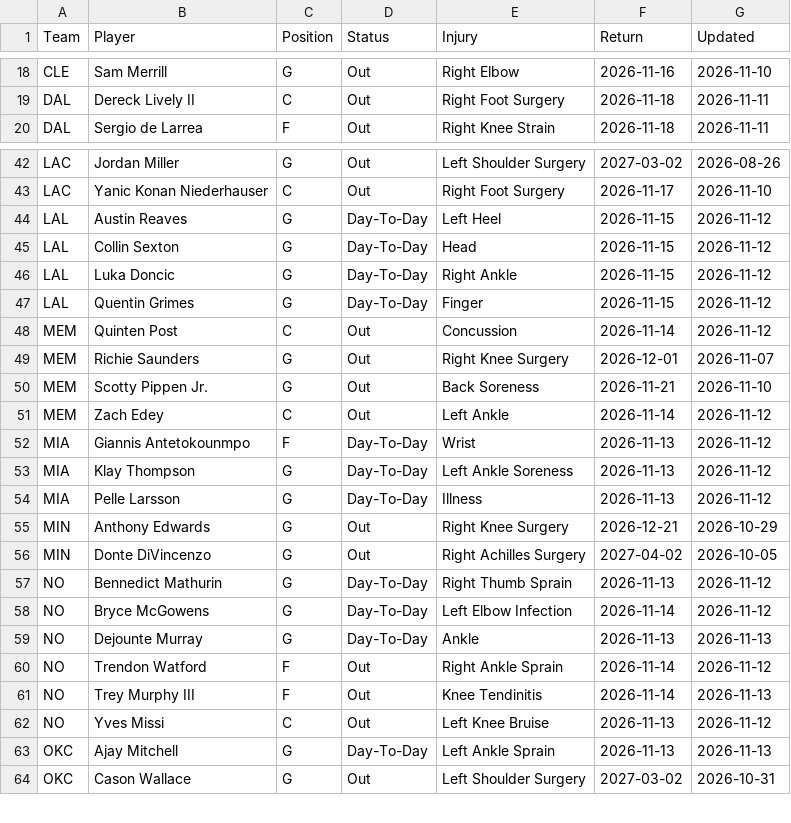
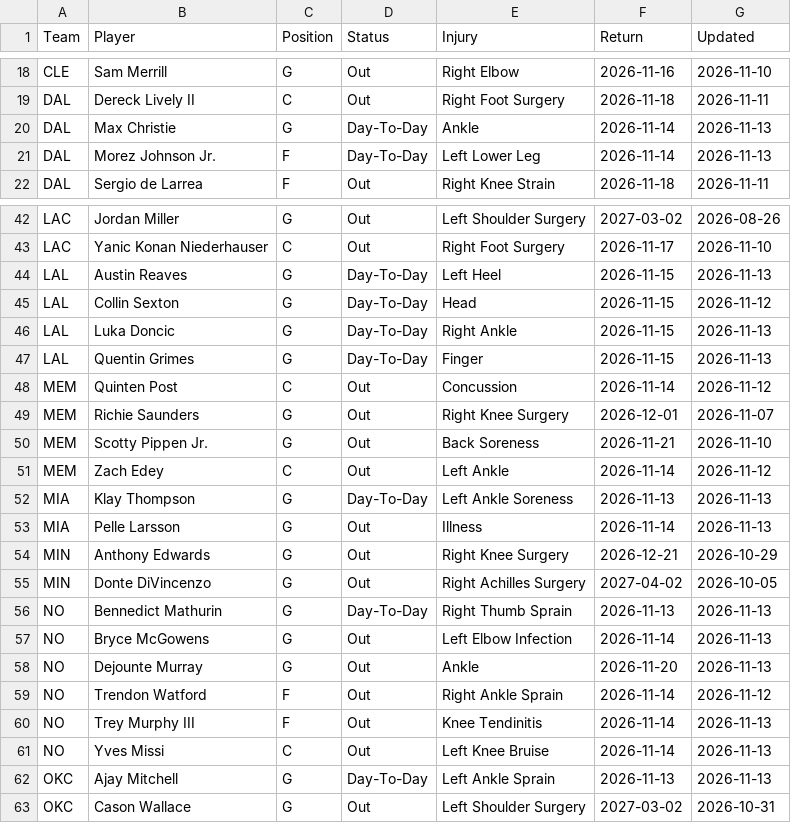
Before and after one commit to HitByOne/NBAData, a CSV file: site/data/nba_2027_injury_report.csv, drawn as a sheet; only a part is shown, gaps mark what is left out; the diff covers the shown part only.

```diff
--- a/site/data/nba_2027_injury_report.csv
+++ b/site/data/nba_2027_injury_report.csv
@@ -19,2 +19,4 @@ CLE,Sam Merrill,G,Out,Right Elbow,2026-11-16,2026-11-10
 DAL,Dereck Lively II,C,Out,Right Foot Surgery,2026-11-18,2026-11-11
+DAL,Max Christie,G,Day-To-Day,Ankle,2026-11-14,2026-11-13
+DAL,Morez Johnson Jr.,F,Day-To-Day,Left Lower Leg,2026-11-14,2026-11-13
 DAL,Sergio de Larrea,F,Out,Right Knee Strain,2026-11-18,2026-11-11
@@ -43,6 +43,6 @@ LAC,Jordan Miller,G,Out,Left Shoulder Surgery,2027-03-02,2026-08-26
 LAC,Yanic Konan Niederhauser,C,Out,Right Foot Surgery,2026-11-17,2026-11-10
-LAL,Austin Reaves,G,Day-To-Day,Left Heel,2026-11-15,2026-11-12
+LAL,Austin Reaves,G,Day-To-Day,Left Heel,2026-11-15,2026-11-13
 LAL,Collin Sexton,G,Day-To-Day,Head,2026-11-15,2026-11-12
-LAL,Luka Doncic,G,Day-To-Day,Right Ankle,2026-11-15,2026-11-12
-LAL,Quentin Grimes,G,Day-To-Day,Finger,2026-11-15,2026-11-12
+LAL,Luka Doncic,G,Day-To-Day,Right Ankle,2026-11-15,2026-11-13
+LAL,Quentin Grimes,G,Day-To-Day,Finger,2026-11-15,2026-11-13
 MEM,Quinten Post,C,Out,Concussion,2026-11-14,2026-11-12
@@ -51,13 +51,12 @@ MEM,Scotty Pippen Jr.,G,Out,Back Soreness,2026-11-21,2026-11-10
 MEM,Zach Edey,C,Out,Left Ankle,2026-11-14,2026-11-12
-MIA,Giannis Antetokounmpo,F,Day-To-Day,Wrist,2026-11-13,2026-11-12
-MIA,Klay Thompson,G,Day-To-Day,Left Ankle Soreness,2026-11-13,2026-11-12
-MIA,Pelle Larsson,G,Day-To-Day,Illness,2026-11-13,2026-11-12
+MIA,Klay Thompson,G,Day-To-Day,Left Ankle Soreness,2026-11-13,2026-11-13
+MIA,Pelle Larsson,G,Out,Illness,2026-11-14,2026-11-13
 MIN,Anthony Edwards,G,Out,Right Knee Surgery,2026-12-21,2026-10-29
 MIN,Donte DiVincenzo,G,Out,Right Achilles Surgery,2027-04-02,2026-10-05
-NO,Bennedict Mathurin,G,Day-To-Day,Right Thumb Sprain,2026-11-13,2026-11-12
-NO,Bryce McGowens,G,Day-To-Day,Left Elbow Infection,2026-11-14,2026-11-12
-NO,Dejounte Murray,G,Day-To-Day,Ankle,2026-11-13,2026-11-13
+NO,Bennedict Mathurin,G,Day-To-Day,Right Thumb Sprain,2026-11-13,2026-11-13
+NO,Bryce McGowens,G,Out,Left Elbow Infection,2026-11-14,2026-11-13
+NO,Dejounte Murray,G,Out,Ankle,2026-11-20,2026-11-13
 NO,Trendon Watford,F,Out,Right Ankle Sprain,2026-11-14,2026-11-12
 NO,Trey Murphy III,F,Out,Knee Tendinitis,2026-11-14,2026-11-13
-NO,Yves Missi,C,Out,Left Knee Bruise,2026-11-13,2026-11-12
+NO,Yves Missi,C,Out,Left Knee Bruise,2026-11-14,2026-11-13
 OKC,Ajay Mitchell,G,Day-To-Day,Left Ankle Sprain,2026-11-13,2026-11-13
```
Also changed, not shown: 5 removed rows and 5 edited cells elsewhere in this file, site/data/nba_2027_prop_odds_status.csv, site/data/nba_2027_upcoming_matchups.csv.
